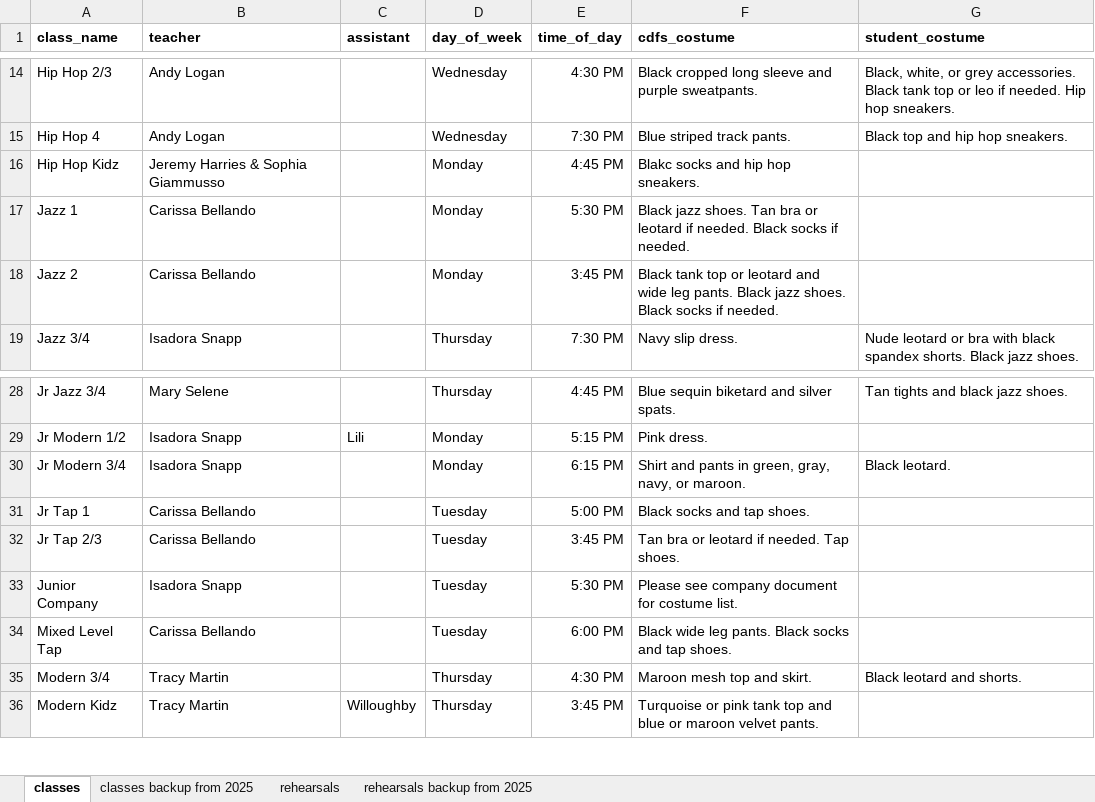
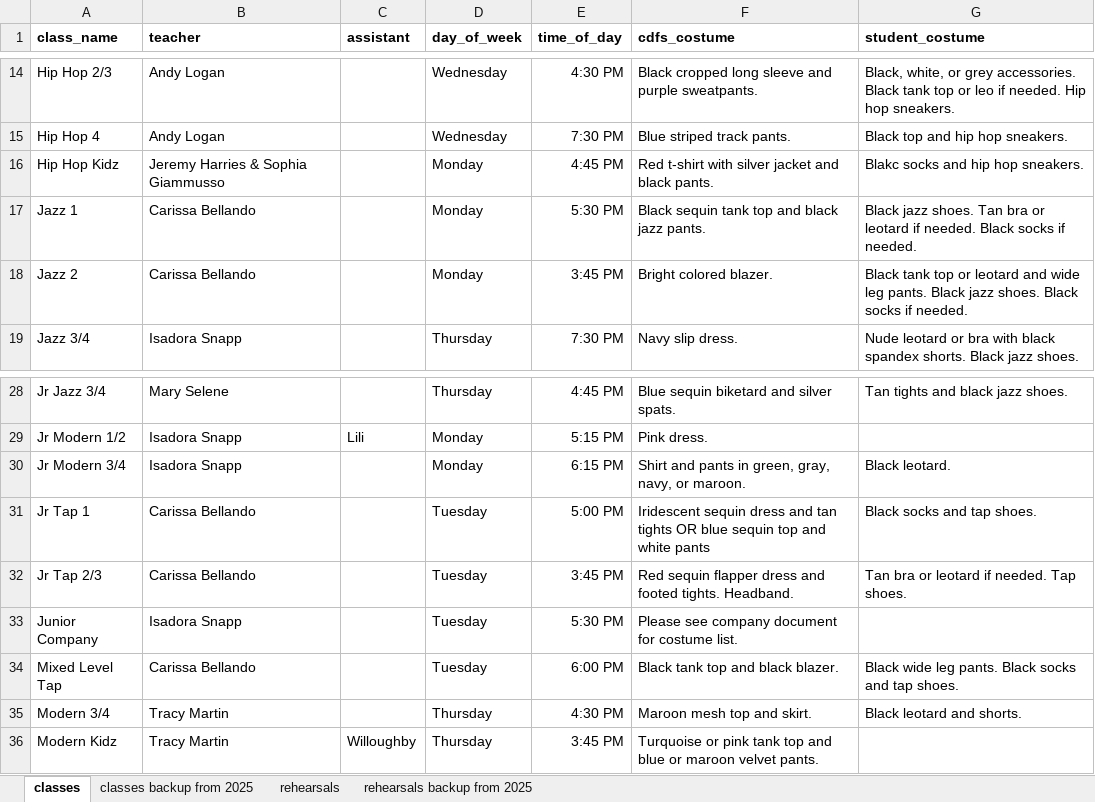
Before and after one commit to cdandfs/rehearsal-schedule, an Excel workbook: input.xlsx, sheet classes, drawn as a sheet; only a part is shown, gaps mark what is left out; values as stored, in another font and other column widths than the file's, no borders; the diff names each change by its address in the sheet, - before the commit and + after, or states it on an @@ line.

Commit message:
fixed costume errors

```diff
--- a/input.xlsx (sheet classes)
+++ b/input.xlsx (sheet classes)
-F16 (cdfs_costume): Blakc socks and hip hop sneakers.
+F16 (cdfs_costume): Red t-shirt with silver jacket and black pants.
-G16 (student_costume): (empty)
+G16 (student_costume): Blakc socks and hip hop sneakers.
-F17 (cdfs_costume): Black jazz shoes. Tan bra or leotard if needed. Black socks if needed.
+F17 (cdfs_costume): Black sequin tank top and black jazz pants.
-G17 (student_costume): (empty)
+G17 (student_costume): Black jazz shoes. Tan bra or leotard if needed. Black socks if needed.
-F18 (cdfs_costume): Black tank top or leotard and wide leg pants. Black jazz shoes. Black socks if needed.
+F18 (cdfs_costume): Bright colored blazer.
-G18 (student_costume): (empty)
+G18 (student_costume): Black tank top or leotard and wide leg pants. Black jazz shoes. Black socks if needed.
-F31 (cdfs_costume): Black socks and tap shoes.
+F31 (cdfs_costume): Iridescent sequin dress and tan tights OR blue sequin top and white pants
-G31 (student_costume): (empty)
+G31 (student_costume): Black socks and tap shoes.
-F32 (cdfs_costume): Tan bra or leotard if needed. Tap shoes.
+F32 (cdfs_costume): Red sequin flapper dress and footed tights. Headband.
-G32 (student_costume): (empty)
+G32 (student_costume): Tan bra or leotard if needed. Tap shoes.
-F34 (cdfs_costume): Black wide leg pants. Black socks and tap shoes.
+F34 (cdfs_costume): Black tank top and black blazer.
-G34 (student_costume): (empty)
+G34 (student_costume): Black wide leg pants. Black socks and tap shoes.
```
